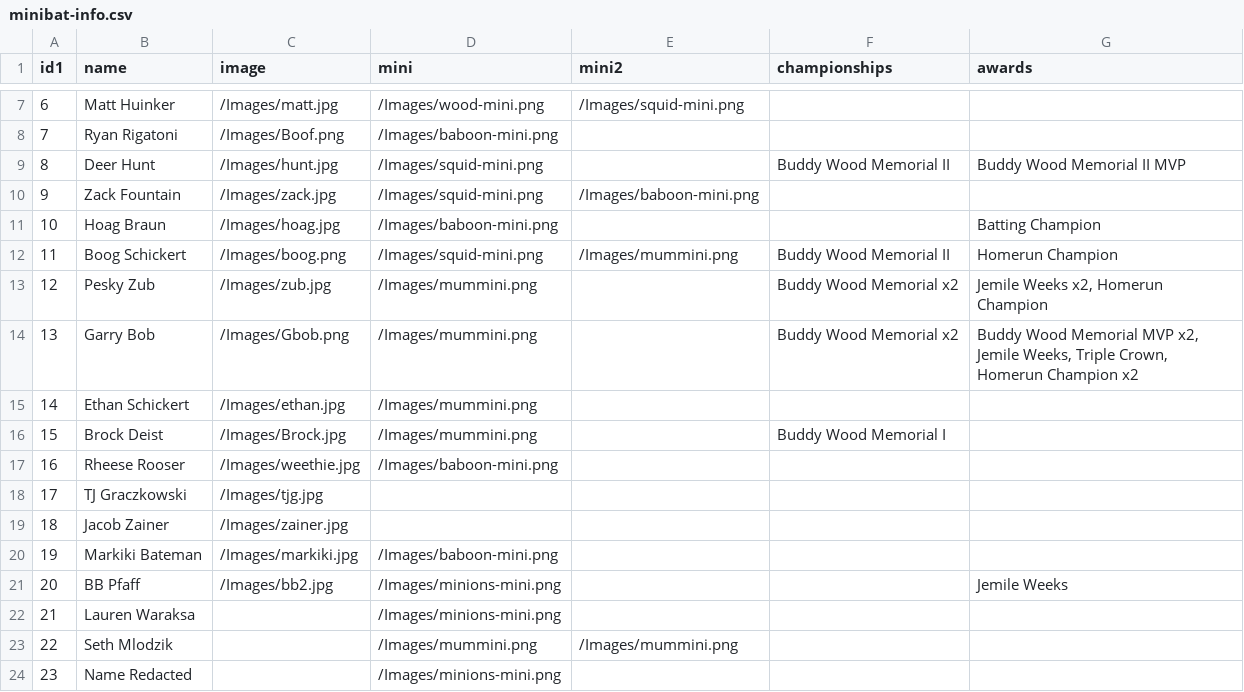
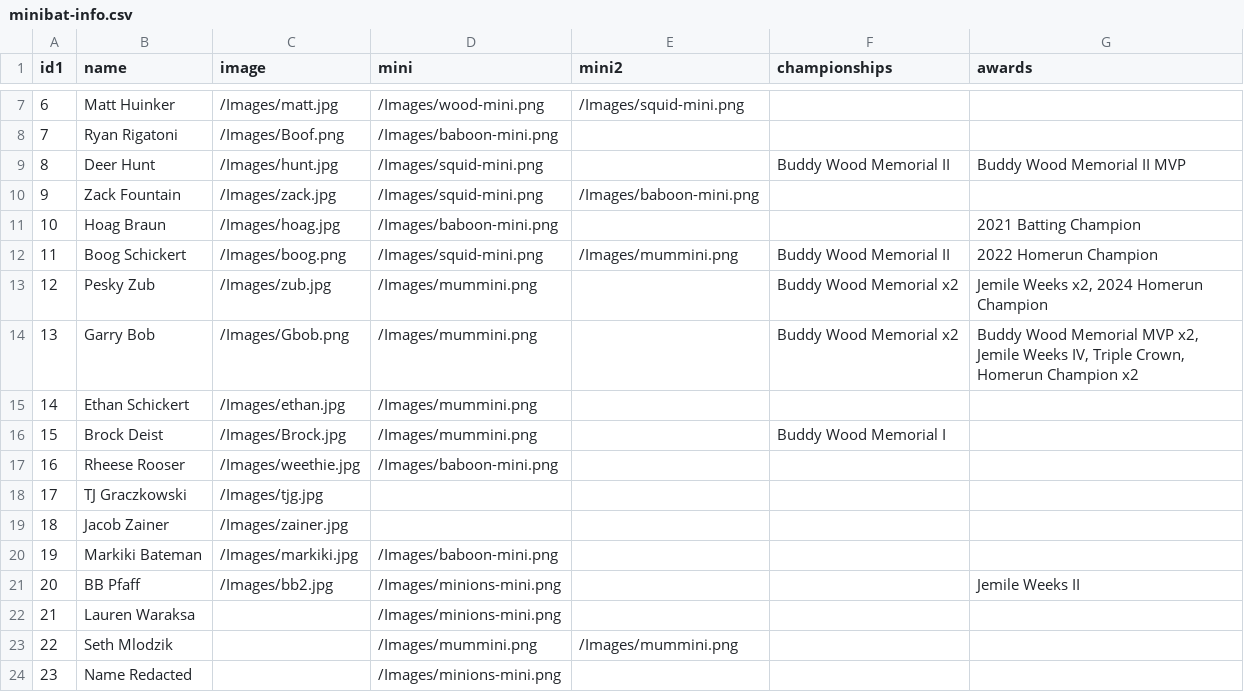
Before and after one commit to stevenpfaff/Dew-Cup-FrontEnd, a CSV file: public/Minibats/minibat-info.csv, drawn as a sheet; only a part is shown, gaps mark what is left out.

```diff
--- a/public/Minibats/minibat-info.csv
+++ b/public/Minibats/minibat-info.csv
@@ -10,6 +10,6 @@ id1,name,image,mini,mini2,championships,awards
 9,Zack Fountain,/Images/zack.jpg,/Images/squid-mini.png,/Images/baboon-mini.png,,
-10,Hoag Braun,/Images/hoag.jpg,/Images/baboon-mini.png,,,Batting Champion
-11,Boog Schickert,/Images/boog.png,/Images/squid-mini.png,/Images/mummini.png,Buddy Wood Memorial II,Homerun Champion
-12,Pesky Zub,/Images/zub.jpg,/Images/mummini.png,,Buddy Wood Memorial x2,"Jemile Weeks x2, Homerun Champion"
-13,Garry Bob,/Images/Gbob.png,/Images/mummini.png,,Buddy Wood Memorial x2,"Buddy Wood Memorial MVP x2, Jemile Weeks, Triple Crown, Homerun Champion x2"
+10,Hoag Braun,/Images/hoag.jpg,/Images/baboon-mini.png,,,2021 Batting Champion
+11,Boog Schickert,/Images/boog.png,/Images/squid-mini.png,/Images/mummini.png,Buddy Wood Memorial II,2022 Homerun Champion
+12,Pesky Zub,/Images/zub.jpg,/Images/mummini.png,,Buddy Wood Memorial x2,"Jemile Weeks x2, 2024 Homerun Champion"
+13,Garry Bob,/Images/Gbob.png,/Images/mummini.png,,Buddy Wood Memorial x2,"Buddy Wood Memorial MVP x2, Jemile Weeks IV, Triple Crown, Homerun Champion x2"
 14,Ethan Schickert,/Images/ethan.jpg,/Images/mummini.png,,,
@@ -20,3 +20,3 @@ id1,name,image,mini,mini2,championships,awards
 19,Markiki Bateman,/Images/markiki.jpg,/Images/baboon-mini.png,,,
-20,BB Pfaff,/Images/bb2.jpg,/Images/minions-mini.png,,,Jemile Weeks
+20,BB Pfaff,/Images/bb2.jpg,/Images/minions-mini.png,,,Jemile Weeks II
 21,Lauren Waraksa,,/Images/minions-mini.png,,,
```
Also changed, not shown: public/Minibats/batting.csv, public/Minibats/pitching.csv, 2 other files.
